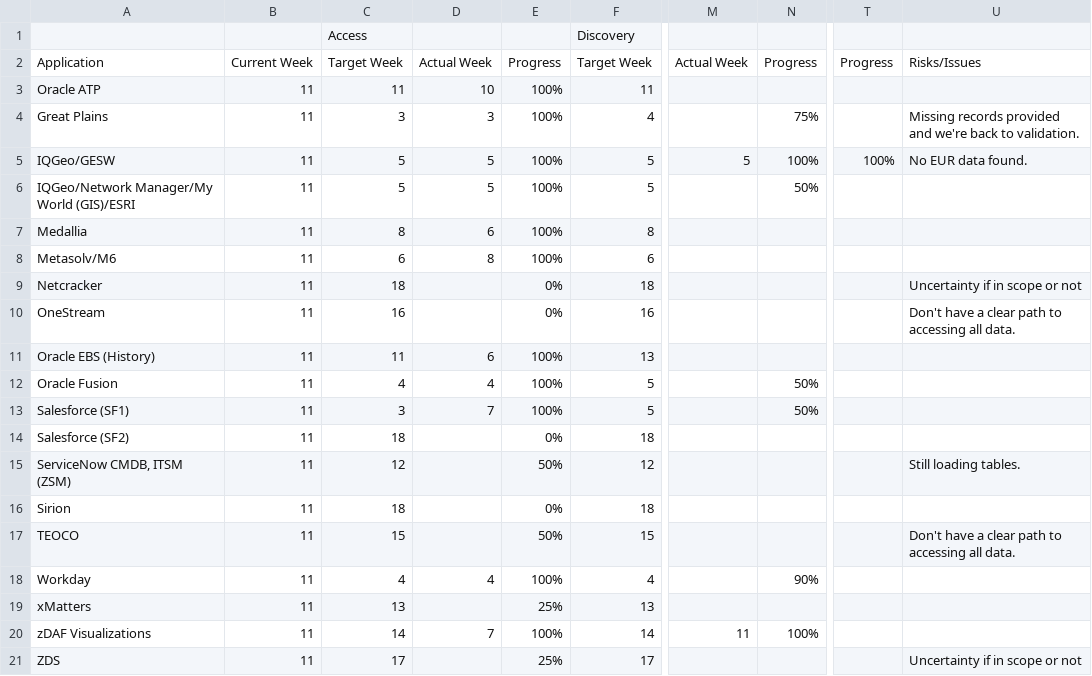
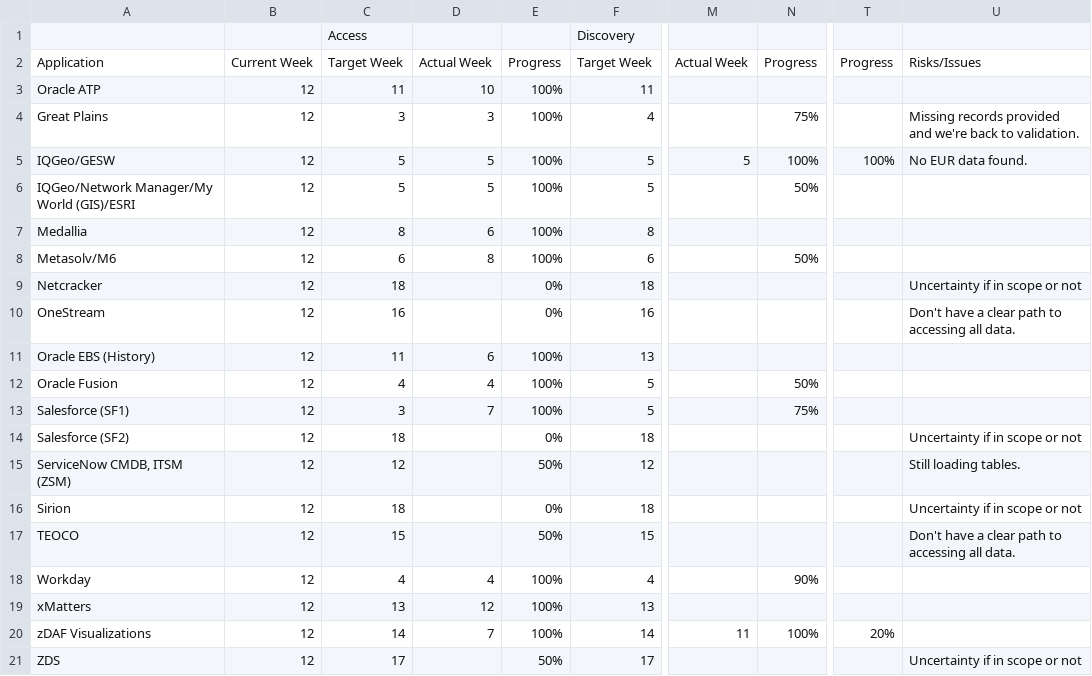
Before and after one commit to Das42/eur_progress_tracking, a CSV file: eur_separation.csv, drawn as a sheet; only a part is shown, gaps mark what is left out; the diff names each change by its address in the sheet, - before the commit and + after, or states it on an @@ line.

Commit message:
Add files via upload

```diff
--- a/eur_separation.csv
+++ b/eur_separation.csv
-B3:B21: 11
+B3:B21: 12
-N8: (empty)
+N8: 50%
-N13: 50%
+N13: 75%
-U14: (empty)
+U14: Uncertainty if in scope or not
-U16: (empty)
+U16: Uncertainty if in scope or not
-D19: (empty)
+D19: 12
-E19: 25%
+E19: 100%
-T20: (empty)
+T20: 20%
-E21: 25%
+E21: 50%
```
